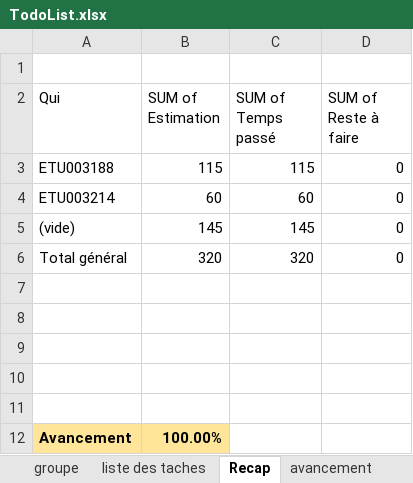
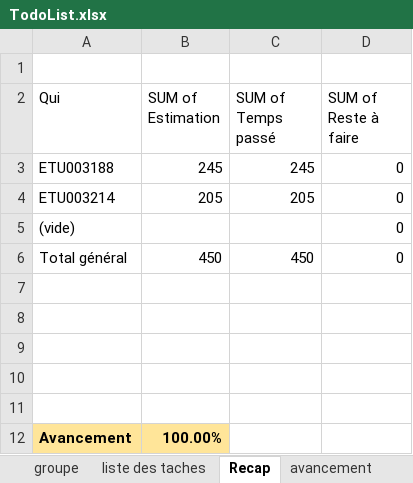
Before and after one commit to MikajyRz/Mini-Projet-Web-Mars2026, an Excel workbook: TodoList.xlsx, sheet Recap, drawn as a sheet; values as stored, in another font and other column widths than the file's, no borders; the diff names each change by its address in the sheet, - before the commit and + after, or states it on an @@ line.

```diff
--- a/TodoList.xlsx (sheet Recap)
+++ b/TodoList.xlsx (sheet Recap)
-B3 (SUM of Estimation): 115
+B3 (SUM of Estimation): 245
-C3 (SUM of Temps passé): 115
+C3 (SUM of Temps passé): 245
-B4 (SUM of Estimation): 60
+B4 (SUM of Estimation): 205
-C4 (SUM of Temps passé): 60
+C4 (SUM of Temps passé): 205
-B5 (SUM of Estimation): 145
+B5 (SUM of Estimation): (empty)
-C5 (SUM of Temps passé): 145
+C5 (SUM of Temps passé): (empty)
-B6 (SUM of Estimation): 320
+B6 (SUM of Estimation): 450
-C6 (SUM of Temps passé): 320
+C6 (SUM of Temps passé): 450
```
Also changed, not shown: sheet detail_avancement, sheet liste des taches, sheet avancement, 12 other files.
